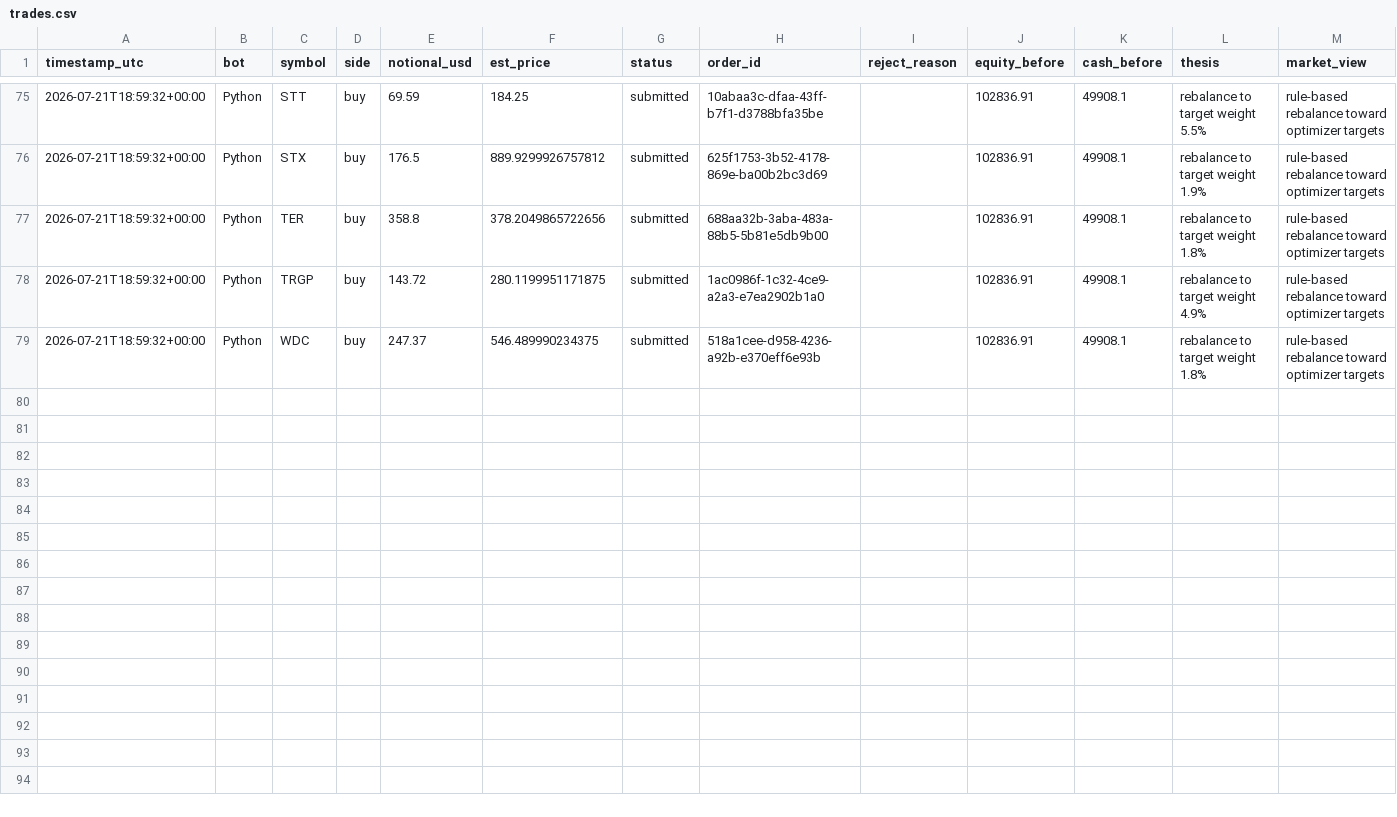
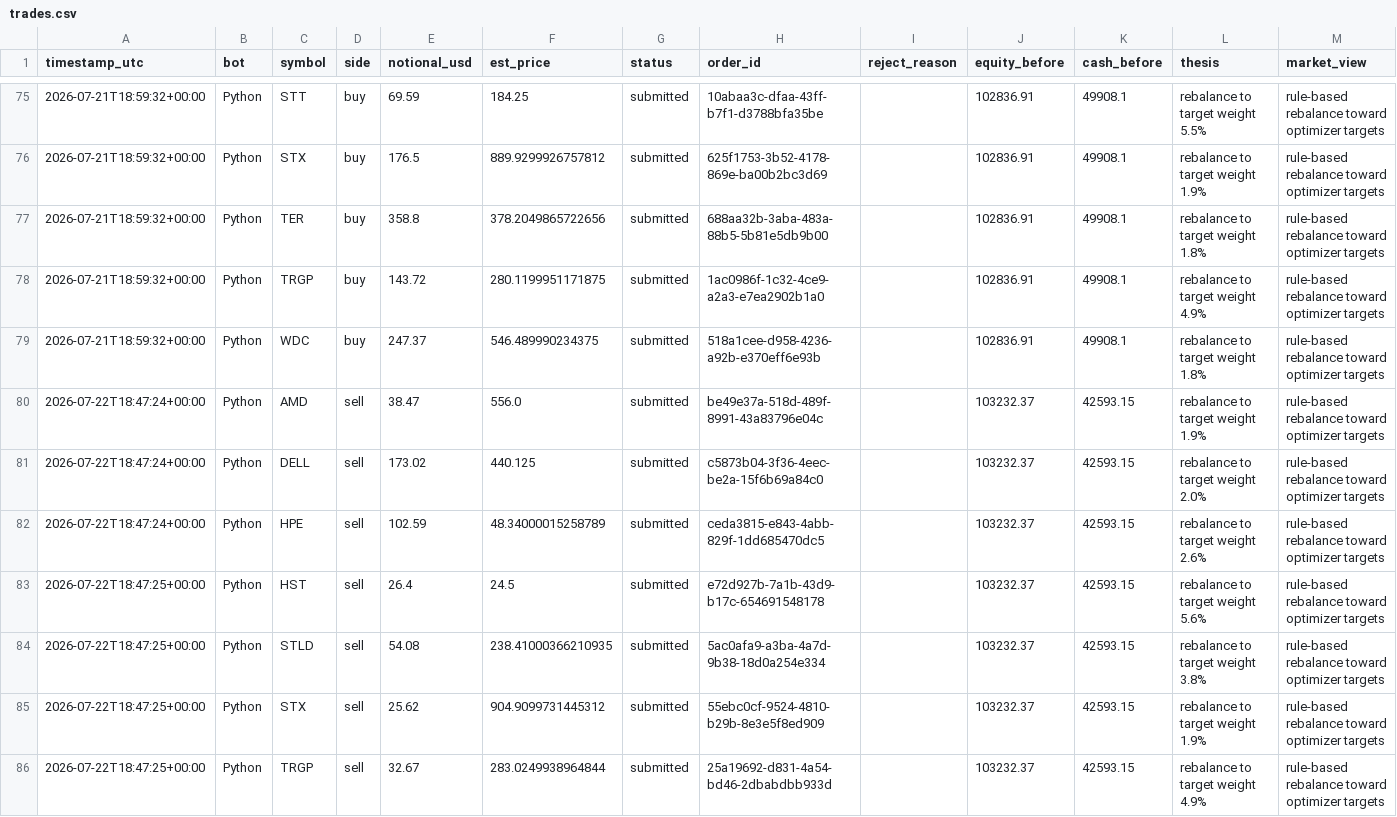
Before and after one commit to HunterGilroy/quant-research-platform, a CSV file: quant-platform/output/trades.csv, drawn as a sheet; only a part is shown, gaps mark what is left out; the diff covers the shown part only.

```diff
--- a/quant-platform/output/trades.csv
+++ b/quant-platform/output/trades.csv
@@ -79 +79,8 @@ timestamp_utc,bot,symbol,side,notional_usd,est_price,status,order_id,reject_reas
 2026-07-21T18:59:32+00:00,Python,WDC,buy,247.37,546.489990234375,submitted,518a1cee-d958-4236-a92b-e370eff6e93b,,102836.91,49908.1,rebalance to target weight 1.8%,rule-based rebalance toward optimizer targets
+2026-07-22T18:47:24+00:00,Python,AMD,sell,38.47,556.0,submitted,be49e37a-518d-489f-8991-43a83796e04c,,103232.37,42593.15,rebalance to target weight 1.9%,rule-based rebalance toward optimizer targets
+2026-07-22T18:47:24+00:00,Python,DELL,sell,173.02,440.125,submitted,c5873b04-3f36-4eec-be2a-15f6b69a84c0,,103232.37,42593.15,rebalance to target weight 2.0%,rule-based rebalance toward optimizer targets
+2026-07-22T18:47:24+00:00,Python,HPE,sell,102.59,48.34000015258789,submitted,ceda3815-e843-4abb-829f-1dd685470dc5,,103232.37,42593.15,rebalance to target weight 2.6%,rule-based rebalance toward optimizer targets
+2026-07-22T18:47:25+00:00,Python,HST,sell,26.4,24.5,submitted,e72d927b-7a1b-43d9-b17c-654691548178,,103232.37,42593.15,rebalance to target weight 5.6%,rule-based rebalance toward optimizer targets
+2026-07-22T18:47:25+00:00,Python,STLD,sell,54.08,238.41000366210935,submitted,5ac0afa9-a3ba-4a7d-9b38-18d0a254e334,,103232.37,42593.15,rebalance to target weight 3.8%,rule-based rebalance toward optimizer targets
+2026-07-22T18:47:25+00:00,Python,STX,sell,25.62,904.9099731445312,submitted,55ebc0cf-9524-4810-b29b-8e3e5f8ed909,,103232.37,42593.15,rebalance to target weight 1.9%,rule-based rebalance toward optimizer targets
+2026-07-22T18:47:25+00:00,Python,TRGP,sell,32.67,283.0249938964844,submitted,25a19692-d831-4a54-bd46-2dbabdbb933d,,103232.37,42593.15,rebalance to target weight 4.9%,rule-based rebalance toward optimizer targets
```
Also changed, not shown: 7 added rows elsewhere in this file, quant-platform/output/decisions.csv, quant-platform/output/prices_latest.csv, 2 other files.
